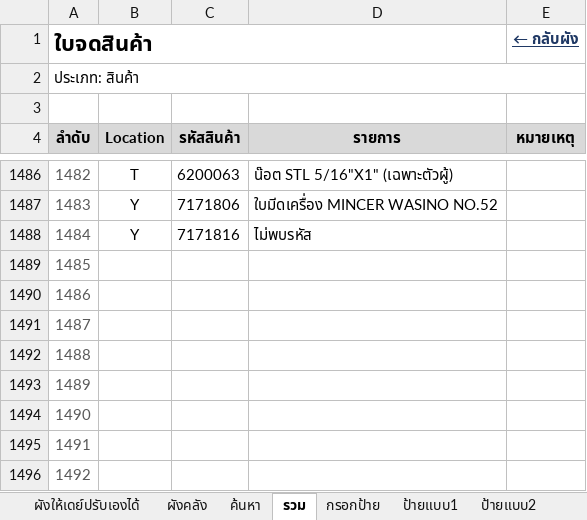
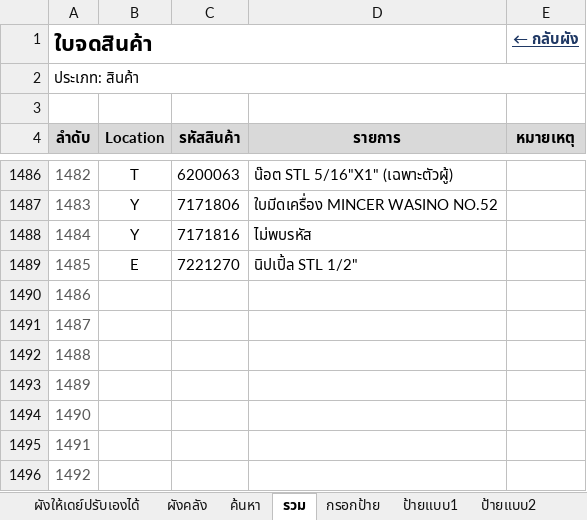
Before and after one commit to warawootkhatsongkram-lang/Layout-itail, an Excel workbook: LAY_OUT_02.xlsx, sheet รวม, drawn as a sheet; only a part is shown, gaps mark what is left out; values as stored, in another font and other column widths than the file's, no borders; conditional formats not drawn; the diff names each change by its address in the sheet, - before the commit and + after, or states it on an @@ line.

```diff
--- a/LAY_OUT_02.xlsx (sheet รวม)
+++ b/LAY_OUT_02.xlsx (sheet รวม)
-B1489 (Location): (empty)
+B1489 (Location): E
-C1489 (รหัสสินค้า): (empty)
+C1489 (รหัสสินค้า): 7221270
-D1489 (รายการ): (empty)
+D1489 (รายการ): นิปเปิ้ล STL 1/2"
```
Also changed, not shown: 2 other files.
